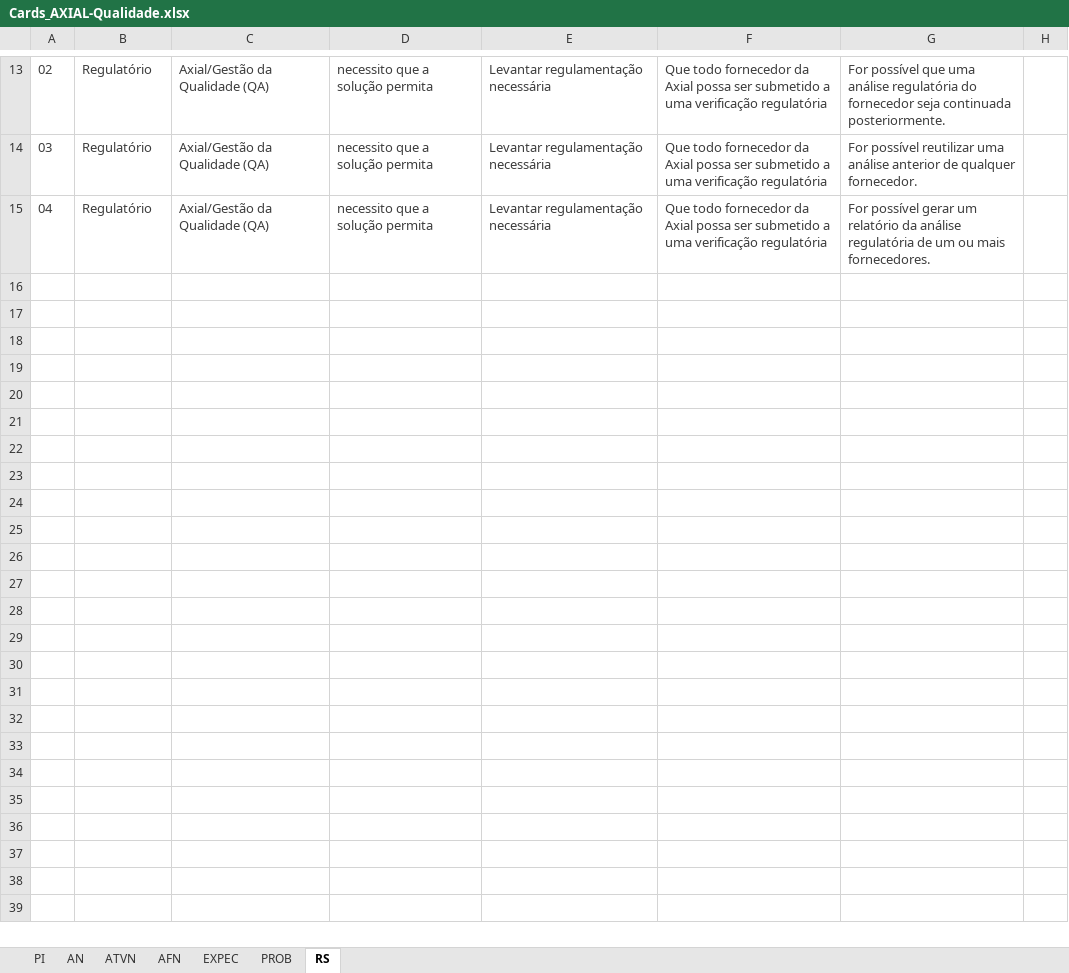
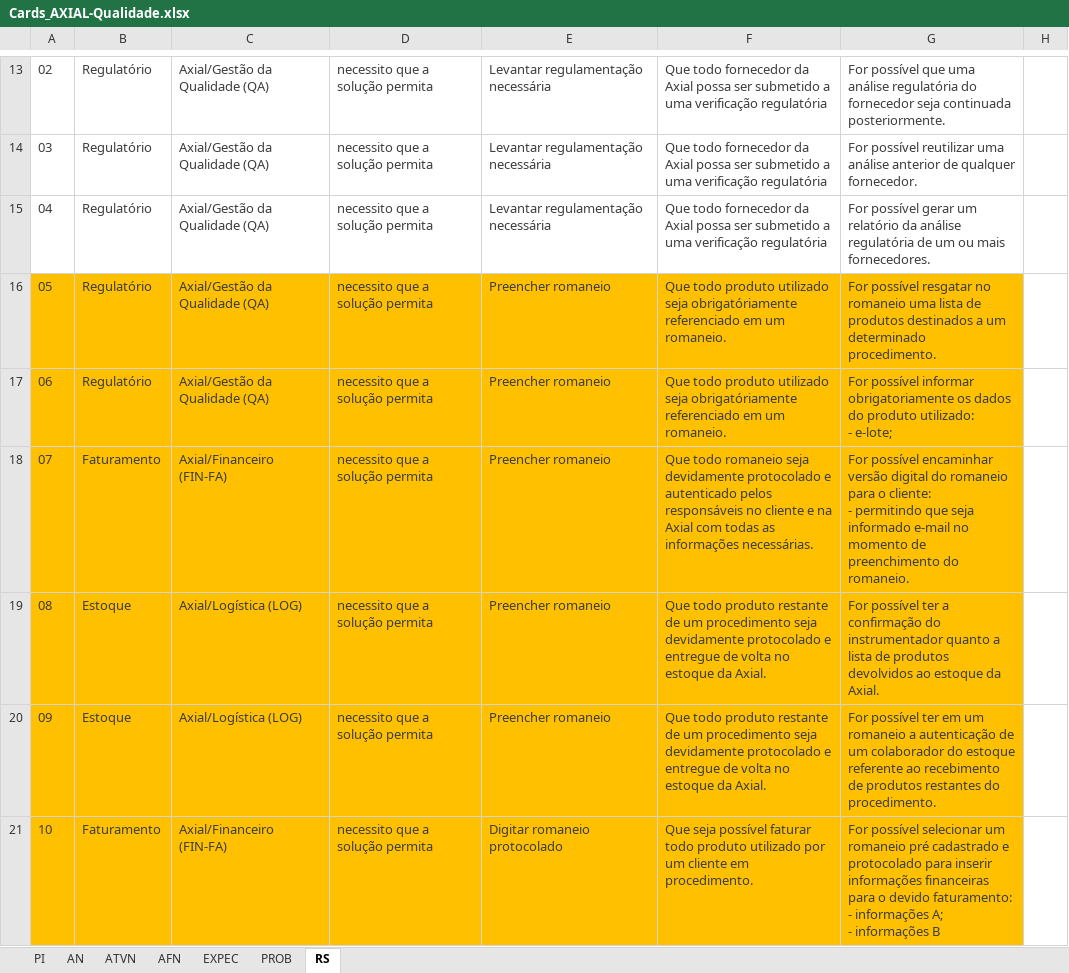
Before and after one commit to ericfgsilva/biograma, an Excel workbook: vbn/cards/Cards_AXIAL-Qualidade.xlsx, sheet RS, drawn as a sheet; only a part is shown, gaps mark what is left out; values as stored, in another font and other column widths than the file's, no borders; ↵ is a line break in a cell; the diff covers the shown part only; the diff names each change by its address in the sheet, - before the commit and + after, or states it on an @@ line.

Commit message:
inclusão de atividades do fluxo de Entrega de Romaneio

```diff
--- a/vbn/cards/Cards_AXIAL-Qualidade.xlsx (sheet RS)
+++ b/vbn/cards/Cards_AXIAL-Qualidade.xlsx (sheet RS)
+row 16: 05 | Regulatório | Axial/Gestão da Qualidade (QA) | necessito que a solução permita | Preencher romaneio | Que todo produto utilizado seja obrigatóriamente referenciado em um romaneio. | For possível resgatar no romaneio uma lista de produtos destinados a um determinado procedimento.
+row 17: 06 | Regulatório | Axial/Gestão da Qualidade (QA) | necessito que a solução permita | Preencher romaneio | Que todo produto utilizado seja obrigatóriamente referenciado em um romaneio. | For possível informar obrigatoriamente os dados do produto utilizado: ↵ - e-lote;
+row 18: 07 | Faturamento | Axial/Financeiro (FIN-FA) | necessito que a solução permita | Preencher romaneio | Que todo romaneio seja devidamente protocolado e autenticado pelos responsáveis no cliente e na Axial com todas as informações necessárias. | For possível encaminhar versão digital do romaneio para o cliente: ↵ - permitindo que seja informado e-mail no momento de preenchimento do romaneio.
+row 19: 08 | Estoque | Axial/Logística (LOG) | necessito que a solução permita | Preencher romaneio | Que todo produto restante de um procedimento seja devidamente protocolado e entregue de volta no estoque da Axial. | For possível ter a confirmação do instrumentador quanto a lista de produtos devolvidos ao estoque da Axial.
+row 20: 09 | Estoque | Axial/Logística (LOG) | necessito que a solução permita | Preencher romaneio | Que todo produto restante de um procedimento seja devidamente protocolado e entregue de volta no estoque da Axial. | For possível ter em um romaneio a autenticação de um colaborador do estoque referente ao recebimento de produtos restantes do procedimento.
+row 21: 10 | Faturamento | Axial/Financeiro (FIN-FA) | necessito que a solução permita | Digitar romaneio protocolado | Que seja possível faturar todo produto utilizado por um cliente em procedimento. | For possível selecionar um romaneio pré cadastrado e protocolado para inserir informações financeiras para o devido faturamento: ↵ - informações A; ↵ - informações B
```
Also changed, not shown: 5 added rows elsewhere in this sheet, sheet AFN, sheet EXPEC, sheet ATVN, sheet AN, sheet PI.
